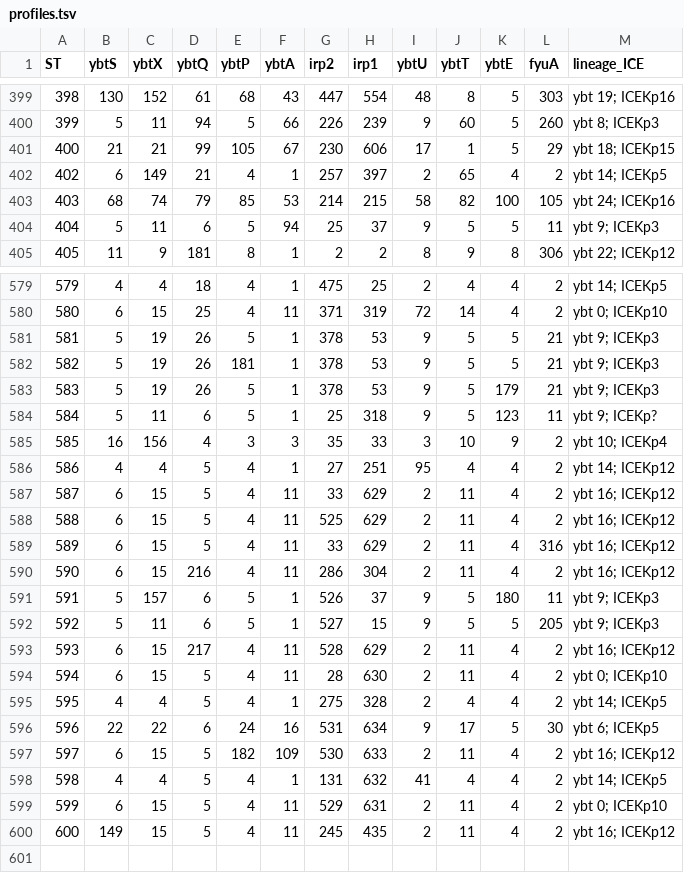
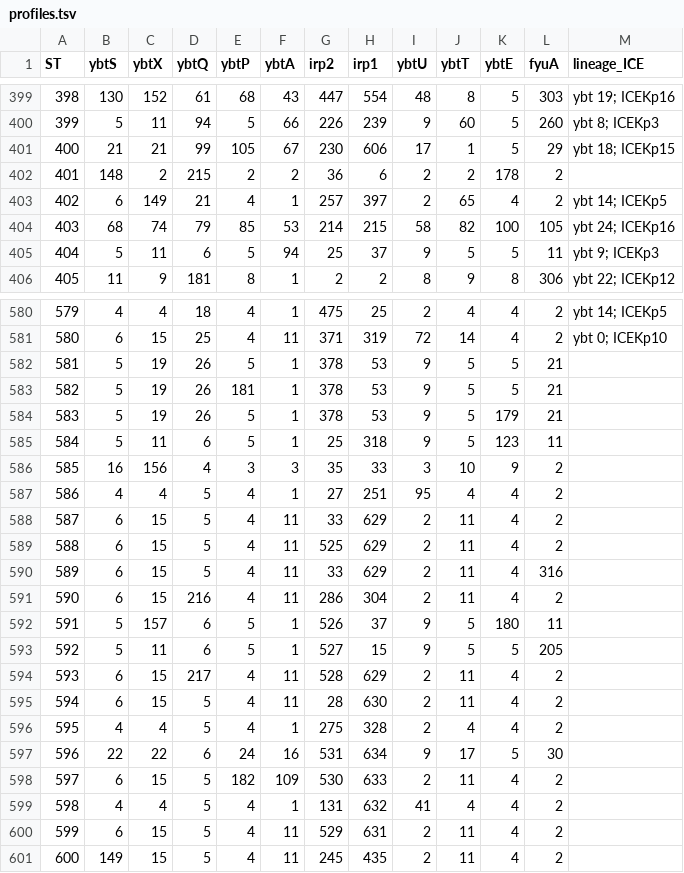
Before and after one commit to klebgenomics/KleborateModular, a TSV file: kleborate/modules/klebsiella__ybst/data/profiles.tsv, drawn as a sheet; only a part is shown, gaps mark what is left out.

```diff
--- a/kleborate/modules/klebsiella__ybst/data/profiles.tsv
+++ b/kleborate/modules/klebsiella__ybst/data/profiles.tsv
@@ -401,2 +401,3 @@ ST	ybtS	ybtX	ybtQ	ybtP	ybtA	irp2	irp1	ybtU	ybtT	ybtE	fyuA	lineage_ICE
 400	21	21	99	105	67	230	606	17	1	5	29	ybt 18; ICEKp15
+401	148	2	215	2	2	36	6	2	2	178	2	
 402	6	149	21	4	1	257	397	2	65	4	2	ybt 14; ICEKp5
@@ -580,21 +581,21 @@ ST	ybtS	ybtX	ybtQ	ybtP	ybtA	irp2	irp1	ybtU	ybtT	ybtE	fyuA	lineage_ICE
 580	6	15	25	4	11	371	319	72	14	4	2	ybt 0; ICEKp10
-581	5	19	26	5	1	378	53	9	5	5	21	ybt 9; ICEKp3
-582	5	19	26	181	1	378	53	9	5	5	21	ybt 9; ICEKp3
-583	5	19	26	5	1	378	53	9	5	179	21	ybt 9; ICEKp3
-584	5	11	6	5	1	25	318	9	5	123	11	ybt 9; ICEKp?
-585	16	156	4	3	3	35	33	3	10	9	2	ybt 10; ICEKp4
-586	4	4	5	4	1	27	251	95	4	4	2	ybt 14; ICEKp12
-587	6	15	5	4	11	33	629	2	11	4	2	ybt 16; ICEKp12
-588	6	15	5	4	11	525	629	2	11	4	2	ybt 16; ICEKp12
-589	6	15	5	4	11	33	629	2	11	4	316	ybt 16; ICEKp12
-590	6	15	216	4	11	286	304	2	11	4	2	ybt 16; ICEKp12
-591	5	157	6	5	1	526	37	9	5	180	11	ybt 9; ICEKp3
-592	5	11	6	5	1	527	15	9	5	5	205	ybt 9; ICEKp3
-593	6	15	217	4	11	528	629	2	11	4	2	ybt 16; ICEKp12
-594	6	15	5	4	11	28	630	2	11	4	2	ybt 0; ICEKp10
-595	4	4	5	4	1	275	328	2	4	4	2	ybt 14; ICEKp5
-596	22	22	6	24	16	531	634	9	17	5	30	ybt 6; ICEKp5
-597	6	15	5	182	109	530	633	2	11	4	2	ybt 16; ICEKp12
-598	4	4	5	4	1	131	632	41	4	4	2	ybt 14; ICEKp5
-599	6	15	5	4	11	529	631	2	11	4	2	ybt 0; ICEKp10
-600	149	15	5	4	11	245	435	2	11	4	2	ybt 16; ICEKp12
+581	5	19	26	5	1	378	53	9	5	5	21	
+582	5	19	26	181	1	378	53	9	5	5	21	
+583	5	19	26	5	1	378	53	9	5	179	21	
+584	5	11	6	5	1	25	318	9	5	123	11	
+585	16	156	4	3	3	35	33	3	10	9	2	
+586	4	4	5	4	1	27	251	95	4	4	2	
+587	6	15	5	4	11	33	629	2	11	4	2	
+588	6	15	5	4	11	525	629	2	11	4	2	
+589	6	15	5	4	11	33	629	2	11	4	316	
+590	6	15	216	4	11	286	304	2	11	4	2	
+591	5	157	6	5	1	526	37	9	5	180	11	
+592	5	11	6	5	1	527	15	9	5	5	205	
+593	6	15	217	4	11	528	629	2	11	4	2	
+594	6	15	5	4	11	28	630	2	11	4	2	
+595	4	4	5	4	1	275	328	2	4	4	2	
+596	22	22	6	24	16	531	634	9	17	5	30	
+597	6	15	5	182	109	530	633	2	11	4	2	
+598	4	4	5	4	1	131	632	41	4	4	2	
+599	6	15	5	4	11	529	631	2	11	4	2	
+600	149	15	5	4	11	245	435	2	11	4	2	
```
Also changed, not shown: kleborate/modules/klebsiella__abst/data/profiles.tsv, kleborate/modules/klebsiella__cbst/data/profiles.tsv, 6 other files.
